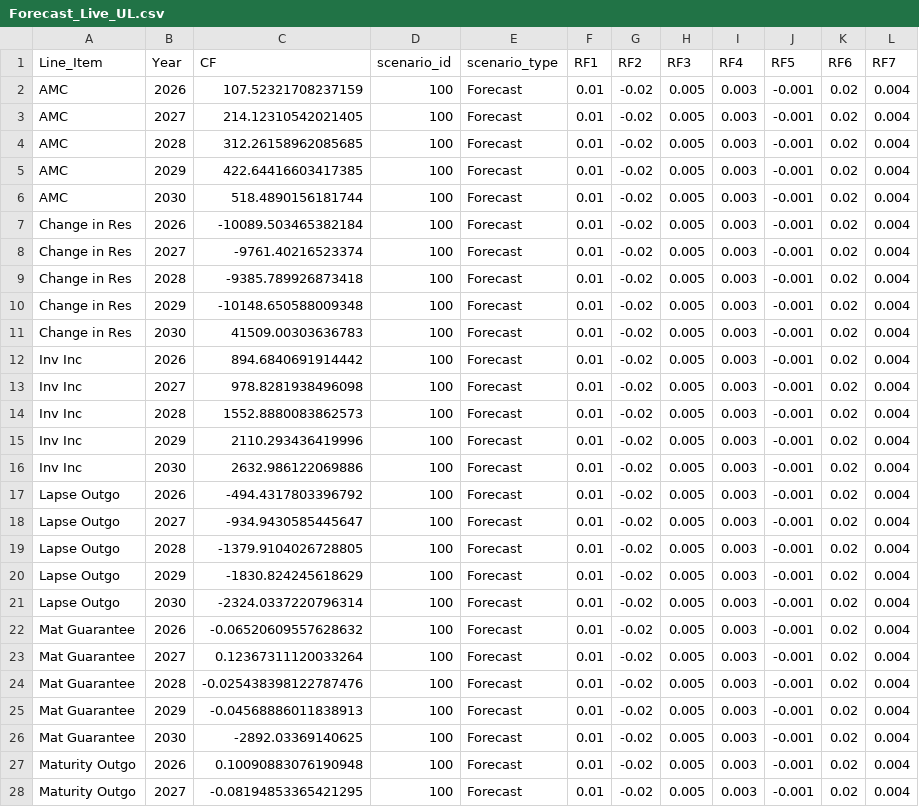
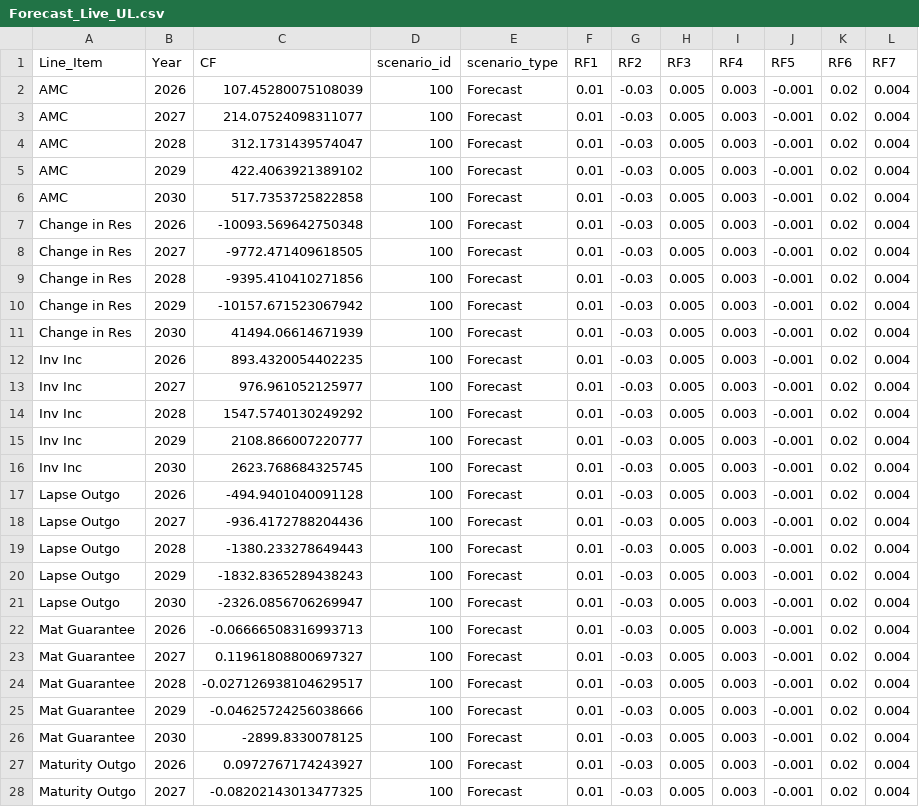
Before and after one commit to chelsee-ai/ai-forecasting, a CSV file: Forecast_Live_UL.csv, drawn as a sheet; only a part is shown; the diff covers the shown part only.

Commit message:
Upload CSV from Colab

```diff
--- a/Forecast_Live_UL.csv
+++ b/Forecast_Live_UL.csv
@@ -1,28 +1,28 @@
 Line_Item,Year,CF,scenario_id,scenario_type,RF1,RF2,RF3,RF4,RF5,RF6,RF7
-AMC,2026,107.52321708237159,100,Forecast,0.01,-0.02,0.005,0.003,-0.001,0.02,0.004
-AMC,2027,214.12310542021405,100,Forecast,0.01,-0.02,0.005,0.003,-0.001,0.02,0.004
-AMC,2028,312.26158962085685,100,Forecast,0.01,-0.02,0.005,0.003,-0.001,0.02,0.004
-AMC,2029,422.64416603417385,100,Forecast,0.01,-0.02,0.005,0.003,-0.001,0.02,0.004
-AMC,2030,518.4890156181744,100,Forecast,0.01,-0.02,0.005,0.003,-0.001,0.02,0.004
-Change in Res,2026,-10089.503465382184,100,Forecast,0.01,-0.02,0.005,0.003,-0.001,0.02,0.004
-Change in Res,2027,-9761.40216523374,100,Forecast,0.01,-0.02,0.005,0.003,-0.001,0.02,0.004
-Change in Res,2028,-9385.789926873418,100,Forecast,0.01,-0.02,0.005,0.003,-0.001,0.02,0.004
-Change in Res,2029,-10148.650588009348,100,Forecast,0.01,-0.02,0.005,0.003,-0.001,0.02,0.004
-Change in Res,2030,41509.00303636783,100,Forecast,0.01,-0.02,0.005,0.003,-0.001,0.02,0.004
-Inv Inc,2026,894.6840691914442,100,Forecast,0.01,-0.02,0.005,0.003,-0.001,0.02,0.004
-Inv Inc,2027,978.8281938496098,100,Forecast,0.01,-0.02,0.005,0.003,-0.001,0.02,0.004
-Inv Inc,2028,1552.8880083862573,100,Forecast,0.01,-0.02,0.005,0.003,-0.001,0.02,0.004
-Inv Inc,2029,2110.293436419996,100,Forecast,0.01,-0.02,0.005,0.003,-0.001,0.02,0.004
-Inv Inc,2030,2632.986122069886,100,Forecast,0.01,-0.02,0.005,0.003,-0.001,0.02,0.004
-Lapse Outgo,2026,-494.4317803396792,100,Forecast,0.01,-0.02,0.005,0.003,-0.001,0.02,0.004
-Lapse Outgo,2027,-934.9430585445647,100,Forecast,0.01,-0.02,0.005,0.003,-0.001,0.02,0.004
-Lapse Outgo,2028,-1379.9104026728805,100,Forecast,0.01,-0.02,0.005,0.003,-0.001,0.02,0.004
-Lapse Outgo,2029,-1830.824245618629,100,Forecast,0.01,-0.02,0.005,0.003,-0.001,0.02,0.004
-Lapse Outgo,2030,-2324.0337220796314,100,Forecast,0.01,-0.02,0.005,0.003,-0.001,0.02,0.004
-Mat Guarantee,2026,-0.06520609557628632,100,Forecast,0.01,-0.02,0.005,0.003,-0.001,0.02,0.004
-Mat Guarantee,2027,0.12367311120033264,100,Forecast,0.01,-0.02,0.005,0.003,-0.001,0.02,0.004
-Mat Guarantee,2028,-0.025438398122787476,100,Forecast,0.01,-0.02,0.005,0.003,-0.001,0.02,0.004
-Mat Guarantee,2029,-0.04568886011838913,100,Forecast,0.01,-0.02,0.005,0.003,-0.001,0.02,0.004
-Mat Guarantee,2030,-2892.03369140625,100,Forecast,0.01,-0.02,0.005,0.003,-0.001,0.02,0.004
-Maturity Outgo,2026,0.10090883076190948,100,Forecast,0.01,-0.02,0.005,0.003,-0.001,0.02,0.004
-Maturity Outgo,2027,-0.08194853365421295,100,Forecast,0.01,-0.02,0.005,0.003,-0.001,0.02,0.004
+AMC,2026,107.45280075108039,100,Forecast,0.01,-0.03,0.005,0.003,-0.001,0.02,0.004
+AMC,2027,214.07524098311077,100,Forecast,0.01,-0.03,0.005,0.003,-0.001,0.02,0.004
+AMC,2028,312.1731439574047,100,Forecast,0.01,-0.03,0.005,0.003,-0.001,0.02,0.004
+AMC,2029,422.4063921389102,100,Forecast,0.01,-0.03,0.005,0.003,-0.001,0.02,0.004
+AMC,2030,517.7353725822858,100,Forecast,0.01,-0.03,0.005,0.003,-0.001,0.02,0.004
+Change in Res,2026,-10093.569642750348,100,Forecast,0.01,-0.03,0.005,0.003,-0.001,0.02,0.004
+Change in Res,2027,-9772.471409618505,100,Forecast,0.01,-0.03,0.005,0.003,-0.001,0.02,0.004
+Change in Res,2028,-9395.410410271856,100,Forecast,0.01,-0.03,0.005,0.003,-0.001,0.02,0.004
+Change in Res,2029,-10157.671523067942,100,Forecast,0.01,-0.03,0.005,0.003,-0.001,0.02,0.004
+Change in Res,2030,41494.06614671939,100,Forecast,0.01,-0.03,0.005,0.003,-0.001,0.02,0.004
+Inv Inc,2026,893.4320054402235,100,Forecast,0.01,-0.03,0.005,0.003,-0.001,0.02,0.004
+Inv Inc,2027,976.961052125977,100,Forecast,0.01,-0.03,0.005,0.003,-0.001,0.02,0.004
+Inv Inc,2028,1547.5740130249292,100,Forecast,0.01,-0.03,0.005,0.003,-0.001,0.02,0.004
+Inv Inc,2029,2108.866007220777,100,Forecast,0.01,-0.03,0.005,0.003,-0.001,0.02,0.004
+Inv Inc,2030,2623.768684325745,100,Forecast,0.01,-0.03,0.005,0.003,-0.001,0.02,0.004
+Lapse Outgo,2026,-494.9401040091128,100,Forecast,0.01,-0.03,0.005,0.003,-0.001,0.02,0.004
+Lapse Outgo,2027,-936.4172788204436,100,Forecast,0.01,-0.03,0.005,0.003,-0.001,0.02,0.004
+Lapse Outgo,2028,-1380.233278649443,100,Forecast,0.01,-0.03,0.005,0.003,-0.001,0.02,0.004
+Lapse Outgo,2029,-1832.8365289438243,100,Forecast,0.01,-0.03,0.005,0.003,-0.001,0.02,0.004
+Lapse Outgo,2030,-2326.0856706269947,100,Forecast,0.01,-0.03,0.005,0.003,-0.001,0.02,0.004
+Mat Guarantee,2026,-0.06666508316993713,100,Forecast,0.01,-0.03,0.005,0.003,-0.001,0.02,0.004
+Mat Guarantee,2027,0.11961808800697327,100,Forecast,0.01,-0.03,0.005,0.003,-0.001,0.02,0.004
+Mat Guarantee,2028,-0.027126938104629517,100,Forecast,0.01,-0.03,0.005,0.003,-0.001,0.02,0.004
+Mat Guarantee,2029,-0.04625724256038666,100,Forecast,0.01,-0.03,0.005,0.003,-0.001,0.02,0.004
+Mat Guarantee,2030,-2899.8330078125,100,Forecast,0.01,-0.03,0.005,0.003,-0.001,0.02,0.004
+Maturity Outgo,2026,0.0972767174243927,100,Forecast,0.01,-0.03,0.005,0.003,-0.001,0.02,0.004
+Maturity Outgo,2027,-0.08202143013477325,100,Forecast,0.01,-0.03,0.005,0.003,-0.001,0.02,0.004
```
Also changed, not shown: 46 edited cells elsewhere in this file.
